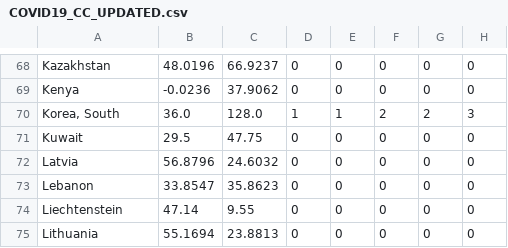
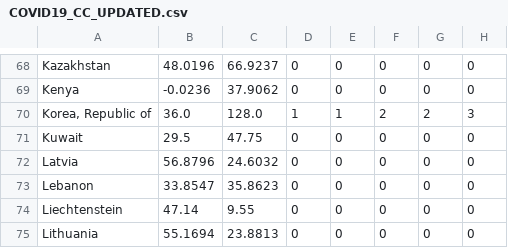
Before and after one commit to Mauritanie-io/sante_mr-data, a CSV file: data/COVID19_CC_UPDATED.csv, drawn as a sheet; only a part is shown, gaps mark what is left out; the diff names each change by its address in the sheet, - before the commit and + after, or states it on an @@ line.

```diff
--- a/data/COVID19_CC_UPDATED.csv
+++ b/data/COVID19_CC_UPDATED.csv
-A70: Korea, South
+A70: Korea, Republic of
```
Also changed, not shown: data/COVID19_DC_UPDATED.csv, data/COVID19_RC_UPDATED.csv, 4 other files.
